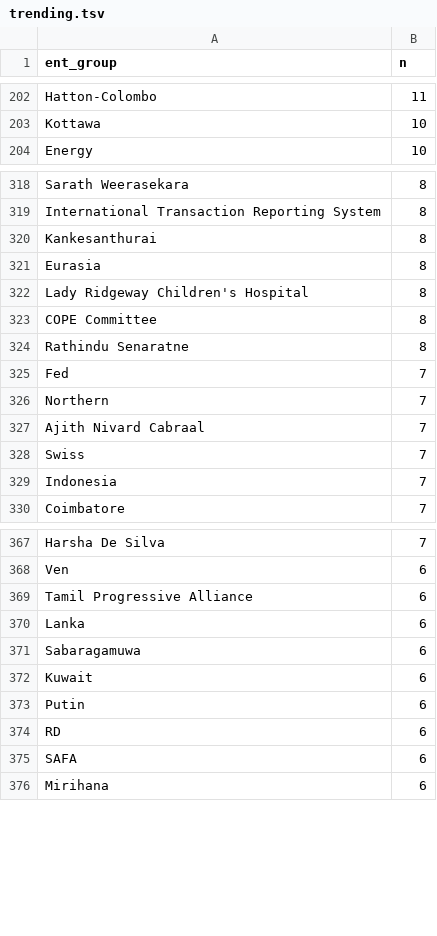
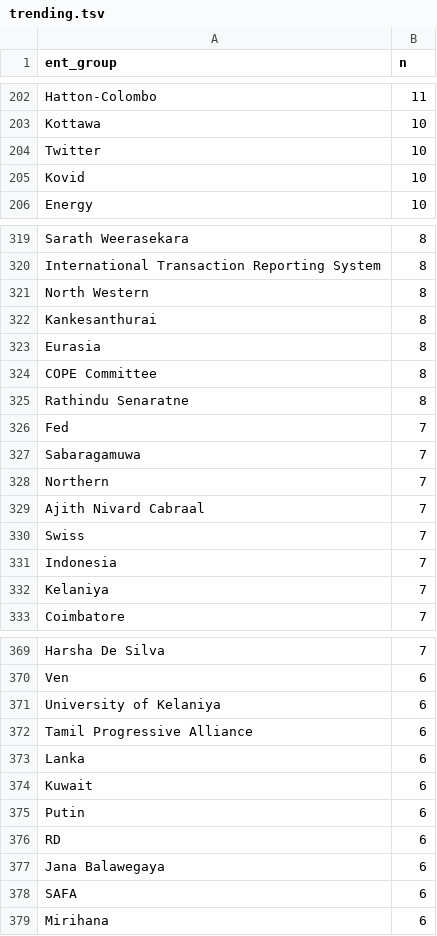
Before and after one commit to nuuuwan/news_lk2, a TSV file: trending.tsv, drawn as a sheet; only a part is shown, gaps mark what is left out; removed rows and columns are numbered as before the commit, all else as after; the diff covers the shown part only; the diff names each change by its address in the sheet, - before the commit and + after, or states it on an @@ line.

```diff
--- a/trending.tsv
+++ b/trending.tsv
+row 204: Twitter | 10
+row 205: Kovid | 10
+row 321: North Western | 8
-row 322: Lady Ridgeway Children's Hospital | 8
+row 327: Sabaragamuwa | 7
+row 332: Kelaniya | 7
+row 371: University of Kelaniya | 6
-row 371: Sabaragamuwa | 6
+row 377: Jana Balawegaya | 6
```
Also changed, not shown: 24 added rows, 25 removed rows and 10 edited cells elsewhere in this file, 18 other files.
